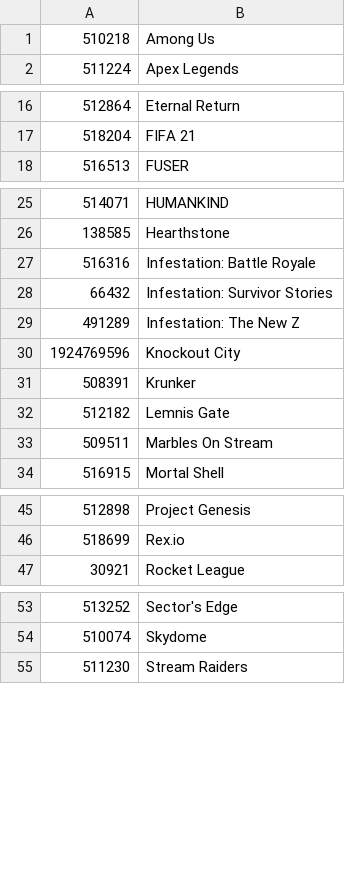
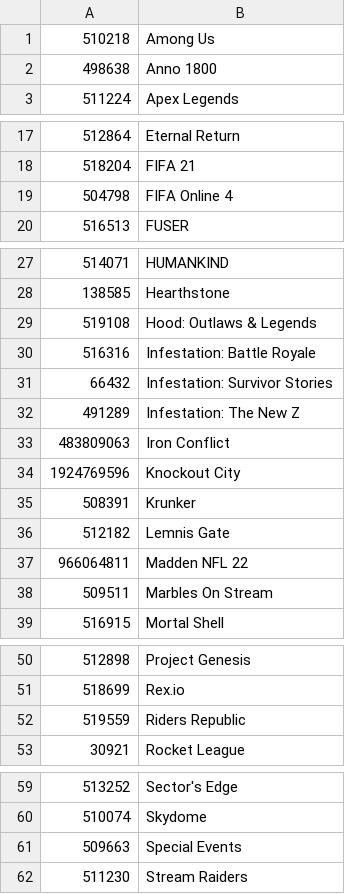
Before and after one commit to TychoTheTaco/Twitch-Drops-Notifier, a CSV file: games.csv, drawn as a sheet; only a part is shown, gaps mark what is left out; the diff names each change by its address in the sheet, - before the commit and + after, or states it on an @@ line.

Commit message:
update games.csv

```diff
--- a/games.csv
+++ b/games.csv
+row 2: 498638 | Anno 1800
+row 19: 504798 | FIFA Online 4
+row 29: 519108 | Hood: Outlaws & Legends
+row 33: 483809063 | Iron Conflict
+row 37: 966064811 | Madden NFL 22
+row 52: 519559 | Riders Republic
+row 61: 509663 | Special Events
```
